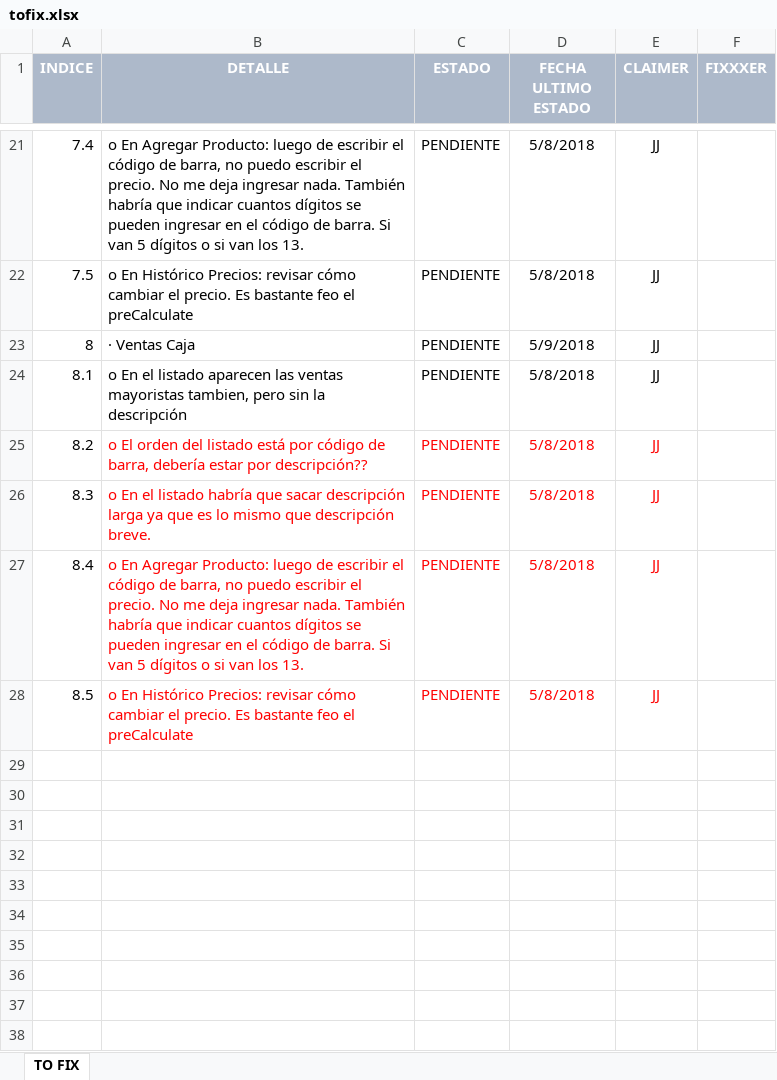
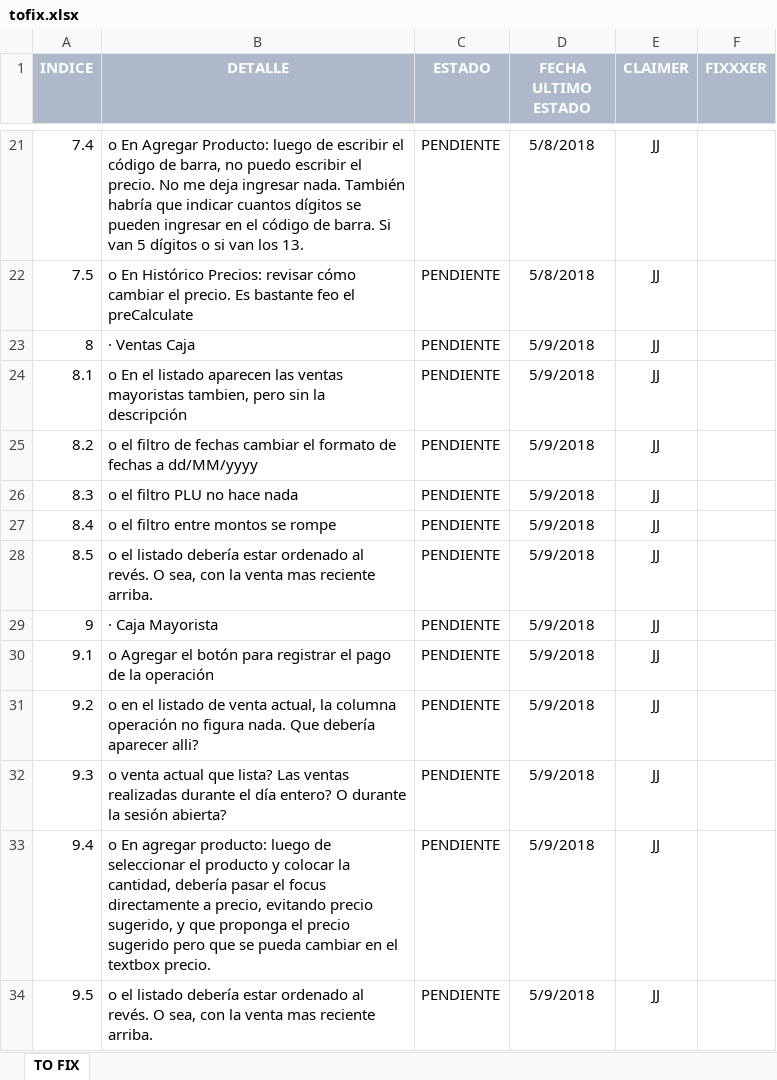
Before and after one commit to santigesualdo/AppLaMejorv2, an Excel workbook: relevamientoinfo/tofix.xlsx, sheet TO FIX, drawn as a sheet; only a part is shown, gaps mark what is left out; values as stored, in another font and other column widths than the file's, no borders; addresses are those after the commit; the diff names each change by its address in the sheet, - before the commit and + after, or states it on an @@ line.

```diff
--- a/relevamientoinfo/tofix.xlsx (sheet TO FIX)
+++ b/relevamientoinfo/tofix.xlsx (sheet TO FIX)
-D24 (FECHA ULTIMO ESTADO): 5/8/2018
+D24 (FECHA ULTIMO ESTADO): 5/9/2018
+row 25: 8.2 | o el filtro de fechas cambiar el formato de fechas a dd/MM/yyyy | PENDIENTE | 5/9/2018 | JJ
+row 26: 8.3 | o el filtro PLU no hace nada | PENDIENTE | 5/9/2018 | JJ
+row 27: 8.4 | o el filtro entre montos se rompe | PENDIENTE | 5/9/2018 | JJ
+row 28: 8.5 | o el listado debería estar ordenado al revés. O sea, con la venta mas reciente arriba. | PENDIENTE | 5/9/2018 | JJ
+row 29: 9 | · Caja Mayorista | PENDIENTE | 5/9/2018 | JJ
@@ column A (INDICE) renumbered from row 30 down @@
-B30 (DETALLE): o El orden del listado está por código de barra, debería estar por descripción??
+B30 (DETALLE): o Agregar el botón para registrar el pago de la operación
-B30:E31 text colour: #FF0000
+B30:E31 text colour: black
-D30:D31 (FECHA ULTIMO ESTADO): 5/8/2018
+D30:D31 (FECHA ULTIMO ESTADO): 5/9/2018
-B31 (DETALLE): o En el listado habría que sacar descripción larga ya que es lo mismo que descripción breve.
+B31 (DETALLE): o en el listado de venta actual, la columna operación no figura nada. Que debería aparecer alli?
+row 32: 9.3 | o venta actual que lista? Las ventas realizadas durante el día entero? O durante la sesión abierta? | PENDIENTE | 5/9/2018 | JJ
-B33 (DETALLE): o En Agregar Producto: luego de escribir el código de barra, no puedo escribir el precio. No me deja ingresar nada. También habría que indicar cuantos dígitos se pueden ingresar en el código de barra. Si van 5 dígitos o si van los 13.
+B33 (DETALLE): o En agregar producto: luego de seleccionar el producto y colocar la cantidad, debería pasar el focus directamente a precio, evitando precio sugerido, y que proponga el precio sugerido pero que se pueda cambiar en el textbox precio.
-B33:E34 text colour: #FF0000
+B33:E34 text colour: black
-D33:D34 (FECHA ULTIMO ESTADO): 5/8/2018
+D33:D34 (FECHA ULTIMO ESTADO): 5/9/2018
-B34 (DETALLE): o En Histórico Precios: revisar cómo cambiar el precio. Es bastante feo el preCalculate
+B34 (DETALLE): o el listado debería estar ordenado al revés. O sea, con la venta mas reciente arriba.
```
Also changed, not shown: 1 other file.
